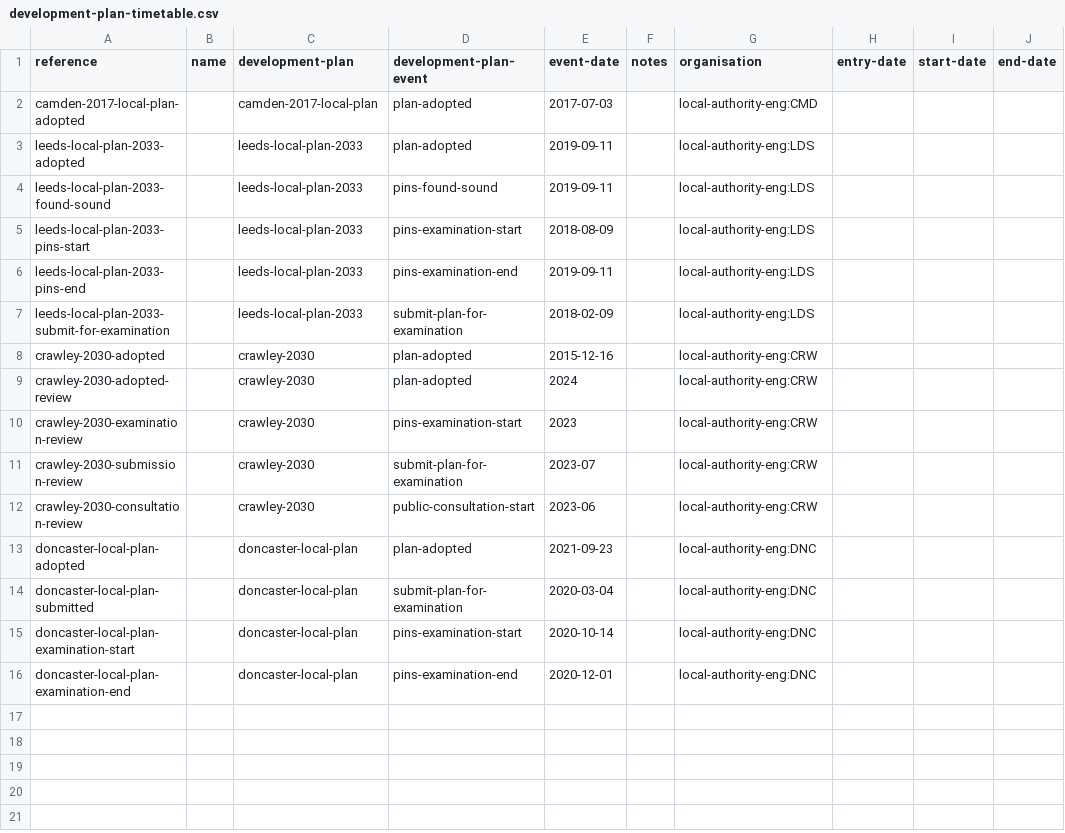
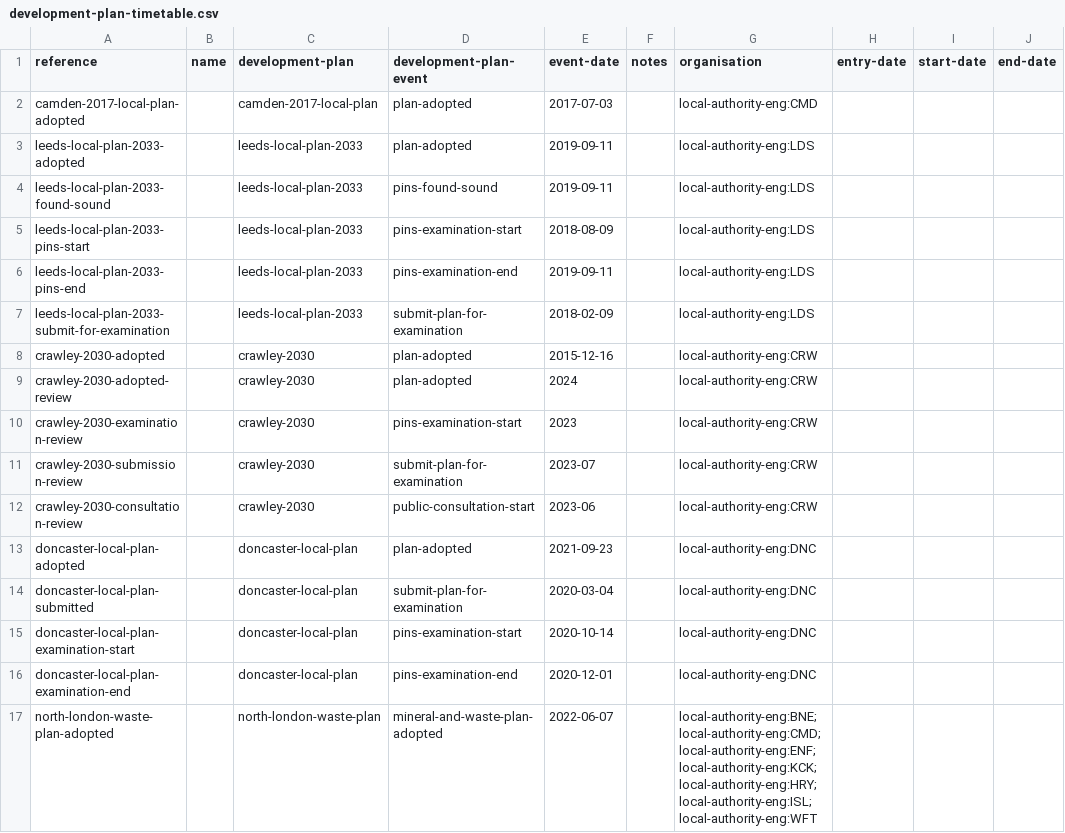
Before and after one commit to digital-land/development-plan-timetable-prototype, a CSV file: data/development-plan-timetable.csv, drawn as a sheet; the diff names each change by its address in the sheet, - before the commit and + after, or states it on an @@ line.

```diff
--- a/data/development-plan-timetable.csv
+++ b/data/development-plan-timetable.csv
+row 17: north-london-waste-plan-adopted |  | north-london-waste-plan | mineral-and-waste-plan-adopted | 2022-06-07 |  | local-authority-eng:BNE;local-authority-eng:CMD;local-authority-eng:ENF;local-authority-eng:KCK;local-authority-eng:HRY;local-authority-eng:ISL;local-authority-eng:WFT
```
Also changed, not shown: data/development-plan-document.csv, data/development-plan.csv, 5 other files.
